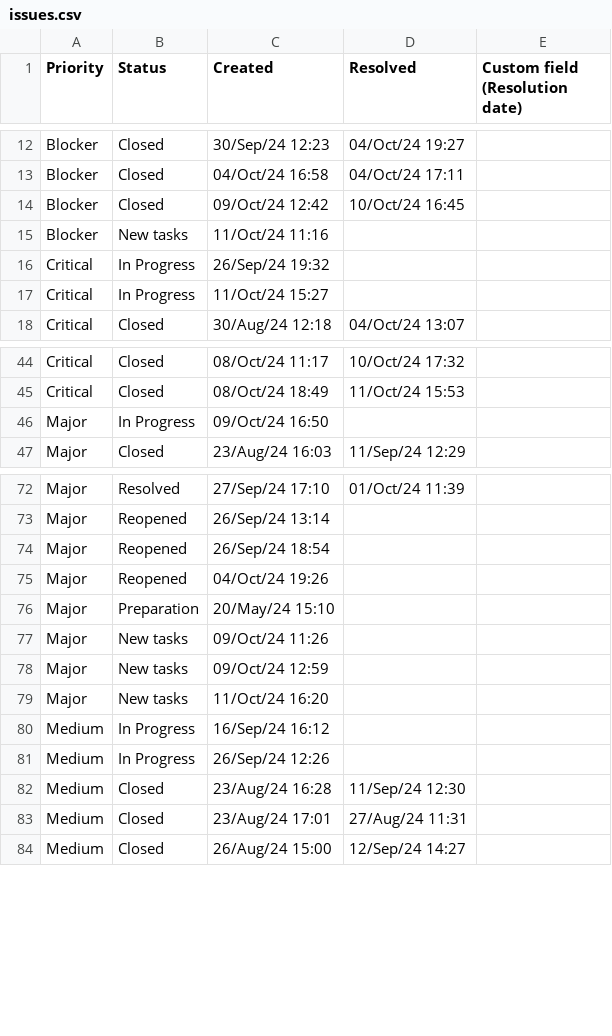
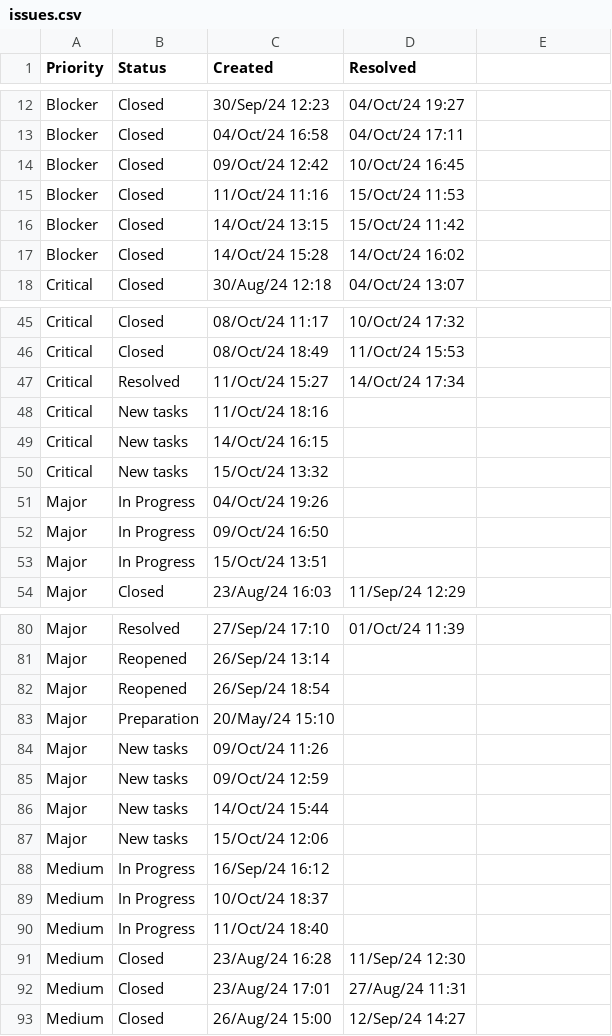
Before and after one commit to valerykatskel/issues-timeline, a CSV file: src/source/issues.csv, drawn as a sheet; only a part is shown, gaps mark what is left out; the diff covers the shown part only.

```diff
--- a/src/source/issues.csv
+++ b/src/source/issues.csv
@@ -1 +1 @@
-Priority,Status,Created,Resolved,Custom field (Resolution date)
+Priority,Status,Created,Resolved
@@ -15,3 +15,3 @@ Blocker,Closed,09/Oct/24 12:42,10/Oct/24 16:45,
-Blocker,New tasks,11/Oct/24 11:16,,
-Critical,In Progress,26/Sep/24 19:32,,
-Critical,In Progress,11/Oct/24 15:27,,
+Blocker,Closed,11/Oct/24 11:16,15/Oct/24 11:53
+Blocker,Closed,14/Oct/24 13:15,15/Oct/24 11:42
+Blocker,Closed,14/Oct/24 15:28,14/Oct/24 16:02
@@ -45,0 +47,5 @@ Critical,Closed,08/Oct/24 18:49,11/Oct/24 15:53,
+Critical,Resolved,11/Oct/24 15:27,14/Oct/24 17:34
+Critical,New tasks,11/Oct/24 18:16,
+Critical,New tasks,14/Oct/24 16:15,
+Critical,New tasks,15/Oct/24 13:32,
+Major,In Progress,04/Oct/24 19:26,
@@ -46,0 +53 @@ Major,In Progress,09/Oct/24 16:50,,
+Major,In Progress,15/Oct/24 13:51,
@@ -75 +82,0 @@ Major,Reopened,26/Sep/24 18:54,,
-Major,Reopened,04/Oct/24 19:26,,
@@ -79 +86,2 @@ Major,New tasks,09/Oct/24 12:59,,
-Major,New tasks,11/Oct/24 16:20,,
+Major,New tasks,14/Oct/24 15:44,
+Major,New tasks,15/Oct/24 12:06,
@@ -81 +89,2 @@ Medium,In Progress,16/Sep/24 16:12,,
-Medium,In Progress,26/Sep/24 12:26,,
+Medium,In Progress,10/Oct/24 18:37,
+Medium,In Progress,11/Oct/24 18:40,
```
Also changed, not shown: 4 added rows, 2 removed rows and 2 edited cells elsewhere in this file, src/source/issues-active.csv, 8 other files.
